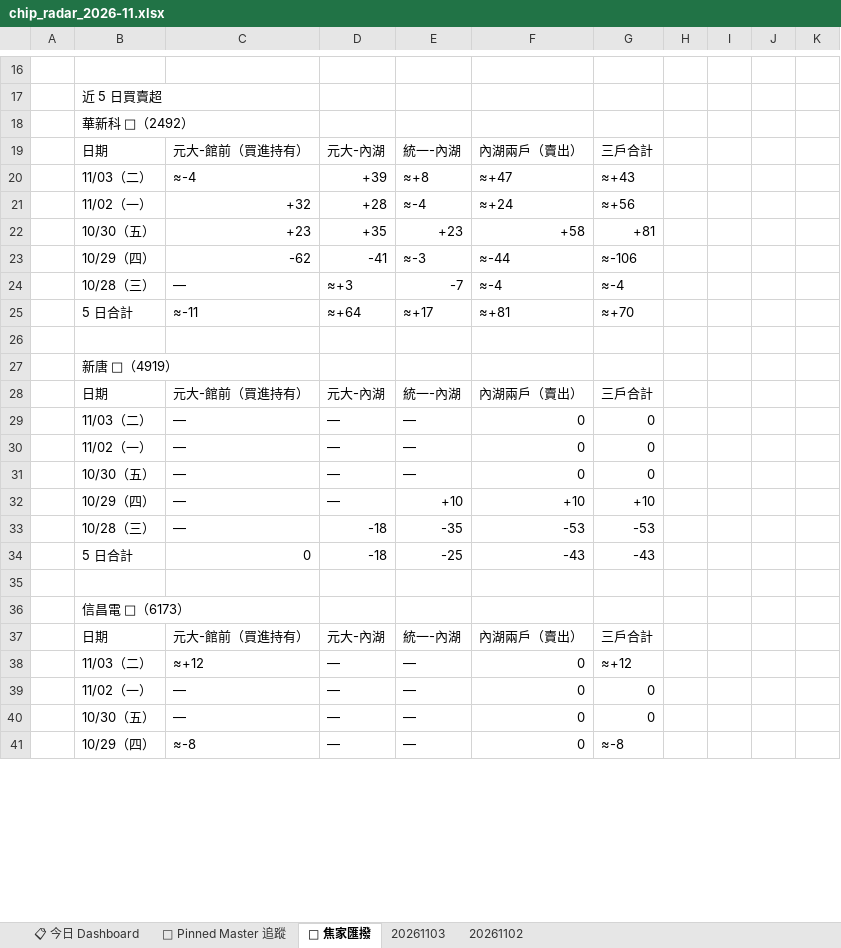
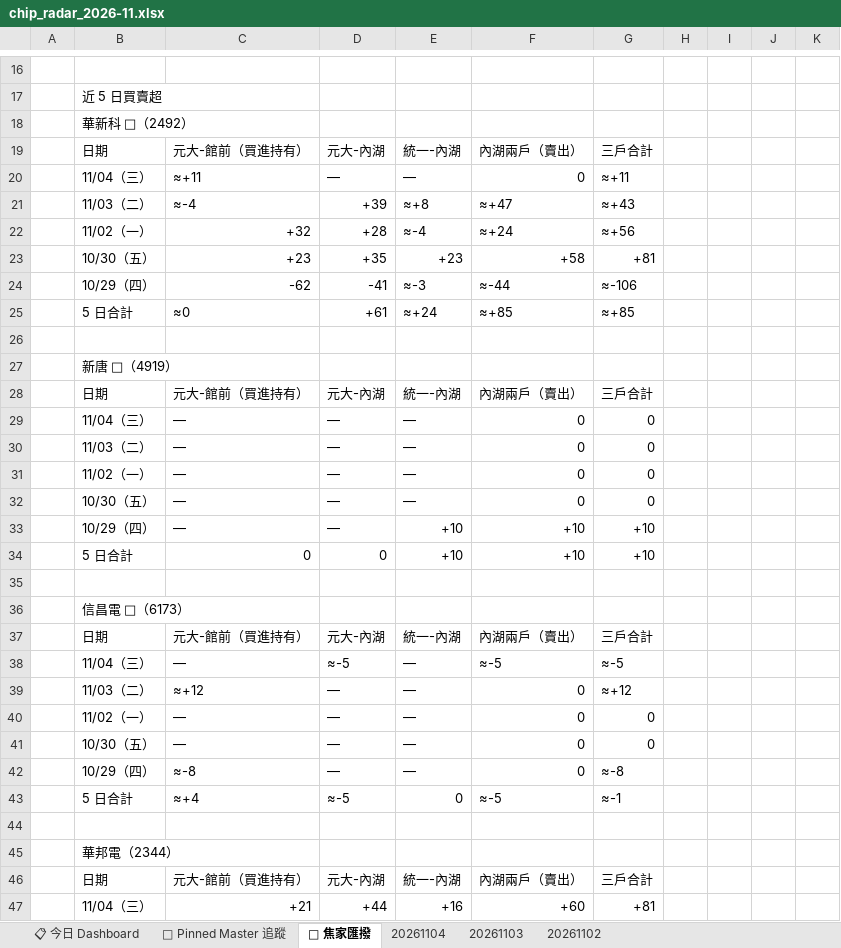
Before and after one commit to DRwillychiu/CHIP_RADAR_TW, an Excel workbook: data/reports/chip_radar_2026-11.xlsx, sheet 🔁 焦家匯撥, drawn as a sheet; only a part is shown, gaps mark what is left out; values as stored, in another font and other column widths than the file's, no cell formats; removed rows and columns are numbered as before the commit, all else as after; the diff covers the shown part only; the diff names each change by its address in the sheet, - before the commit and + after, or states it on an @@ line.

```diff
--- a/data/reports/chip_radar_2026-11.xlsx (sheet 🔁 焦家匯撥)
+++ b/data/reports/chip_radar_2026-11.xlsx (sheet 🔁 焦家匯撥)
+sheet tab: 20261104
+row 20:  | 11/04（三） | ≈+11 | — | — | 0 | ≈+11
-row 24:  | 10/28（三） | — | ≈+3 | -7 | ≈-4 | ≈-4
-row 25:  | 5 日合計 | ≈-11 | ≈+64 | ≈+17 | ≈+81 | ≈+70
+row 25:  | 5 日合計 | ≈0 | +61 | ≈+24 | ≈+85 | ≈+85
+row 29:  | 11/04（三） | — | — | — | 0 | 0
-row 33:  | 10/28（三） | — | -18 | -35 | -53 | -53
-row 34:  | 5 日合計 | 0 | -18 | -25 | -43 | -43
+row 34:  | 5 日合計 | 0 | 0 | +10 | +10 | +10
+row 38:  | 11/04（三） | — | ≈-5 | — | ≈-5 | ≈-5
+row 43:  | 5 日合計 | ≈+4 | ≈-5 | 0 | ≈-5 | ≈-1
+row 44: (empty)
@@ row 54 moved to row 45: 華邦電（2344） @@
@@ row 55 moved to row 46: 日期 @@
+row 47:  | 11/04（三） | +21 | +44 | +16 | +60 | +81
```
Also changed, not shown: 15 added rows, 19 removed rows, 9 moved rows and 16 edited cells elsewhere in this sheet, sheet 20261103, sheet 📋 今日 Dashboard, sheet 📌 Pinned Master 追蹤, cell formats, data/reports/latest.xlsx, 30 other files.
